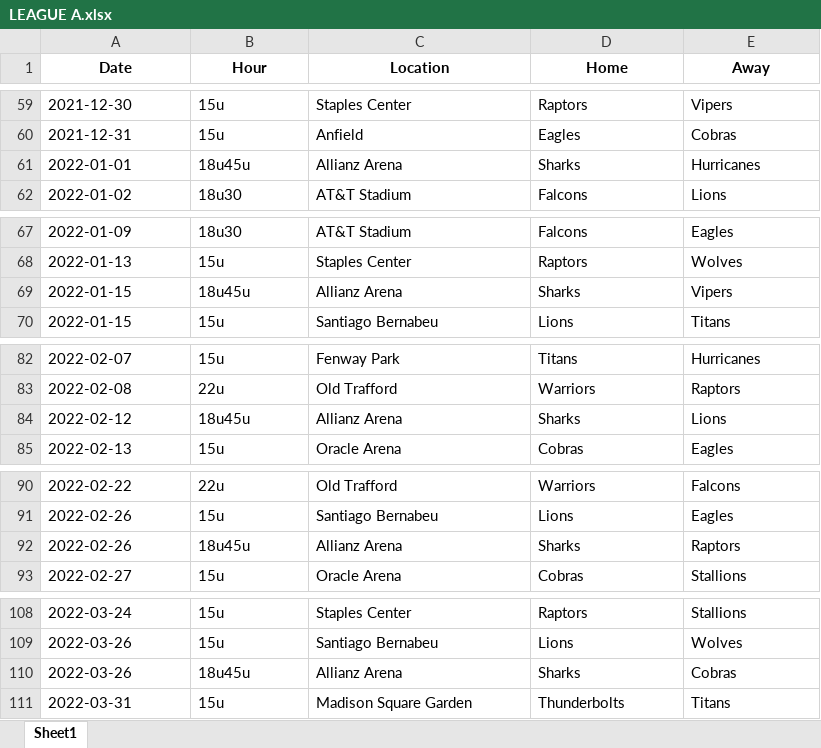
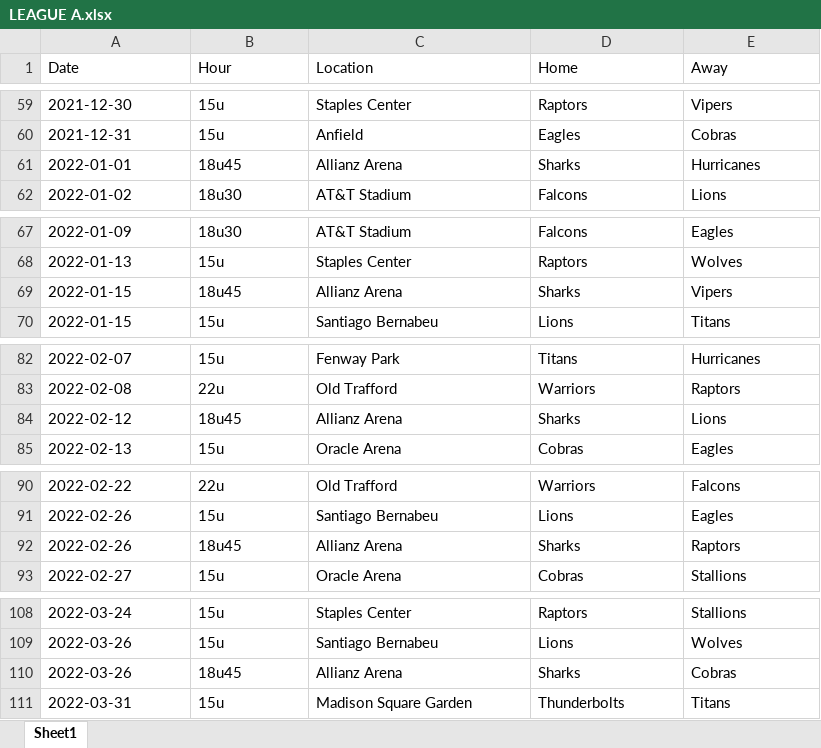
Before and after one commit to sborms/leagueplanner, an Excel workbook: example/output/LEAGUE A.xlsx, sheet Sheet1, drawn as a sheet; only a part is shown, gaps mark what is left out; values as stored, in another font and other column widths than the file's, no borders; the diff covers the shown part only; the diff names each change by its address in the sheet, - before the commit and + after, or states it on an @@ line.

```diff
--- a/example/output/LEAGUE A.xlsx (sheet Sheet1)
+++ b/example/output/LEAGUE A.xlsx (sheet Sheet1)
@@ A1:E1 bold: on → off, alignment: center → left @@
-B61 (Hour): 18u45u
+B61 (Hour): 18u45
-B69 (Hour): 18u45u
+B69 (Hour): 18u45
-B84 (Hour): 18u45u
+B84 (Hour): 18u45
-B92 (Hour): 18u45u
+B92 (Hour): 18u45
-B110 (Hour): 18u45u
+B110 (Hour): 18u45
```
Also changed, not shown: 11 edited cells elsewhere in this sheet, example/output/LEAGUE B.xlsx, example/output/stats.xlsx, 17 other files.
